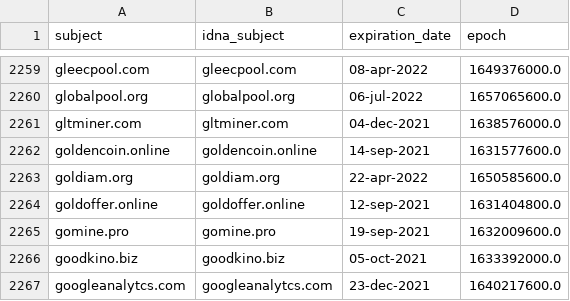
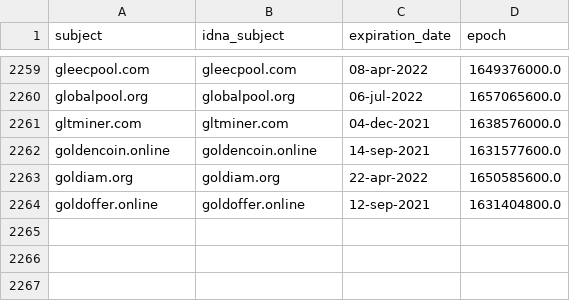
Before and after one commit to Ultimate-Hosts-Blacklist/ZeroDot1_CoinBlockerLists, a CSV file: .pyfunceble/whois.csv, drawn as a sheet; only a part is shown, gaps mark what is left out; the diff names each change by its address in the sheet, - before the commit and + after, or states it on an @@ line.

```diff
--- a/.pyfunceble/whois.csv
+++ b/.pyfunceble/whois.csv
-row 2265: gomine.pro | gomine.pro | 19-sep-2021 | 1632009600.0
-row 2266: goodkino.biz | goodkino.biz | 05-oct-2021 | 1633392000.0
-row 2267: googleanalytcs.com | googleanalytcs.com | 23-dec-2021 | 1640217600.0
```
Also changed, not shown: 12 other files.
